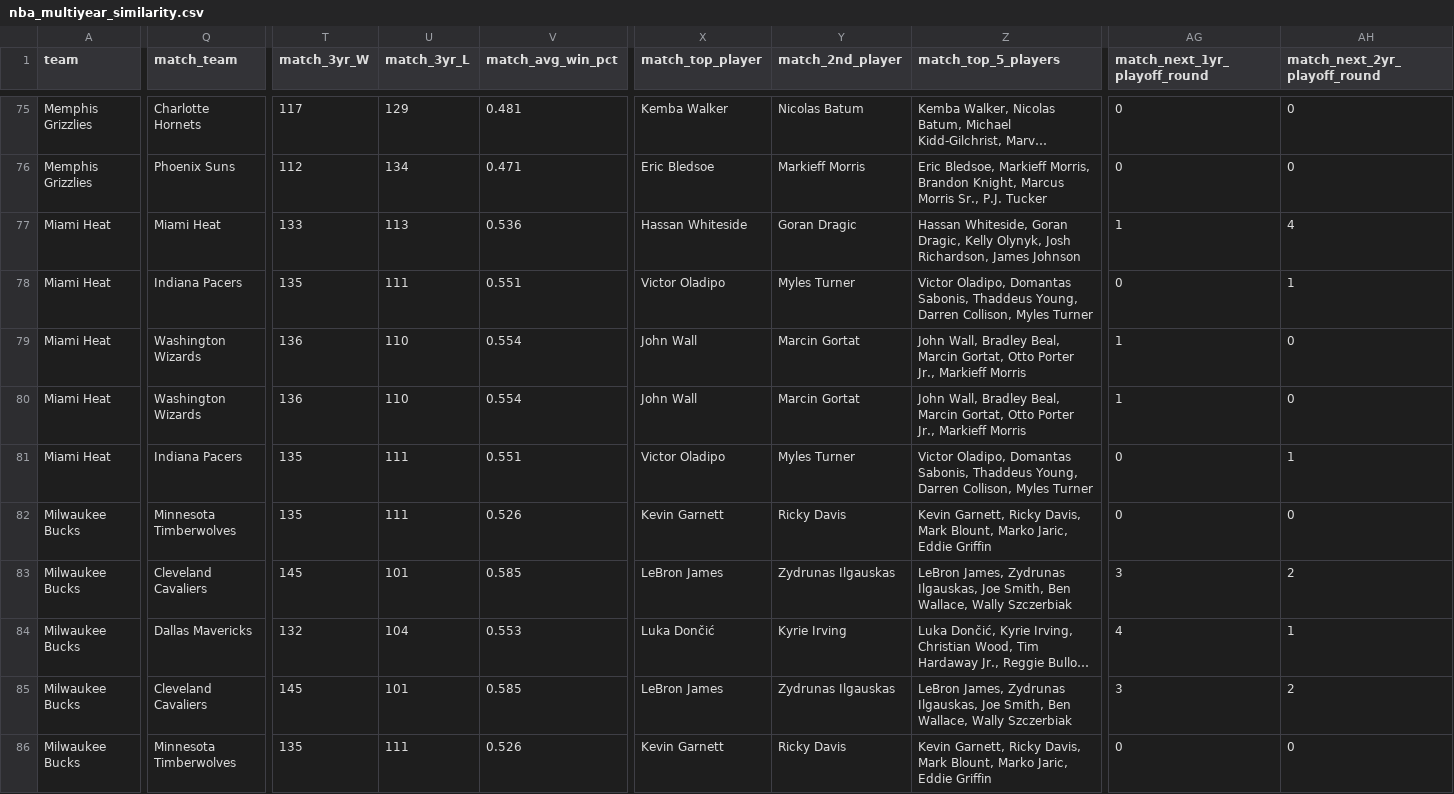
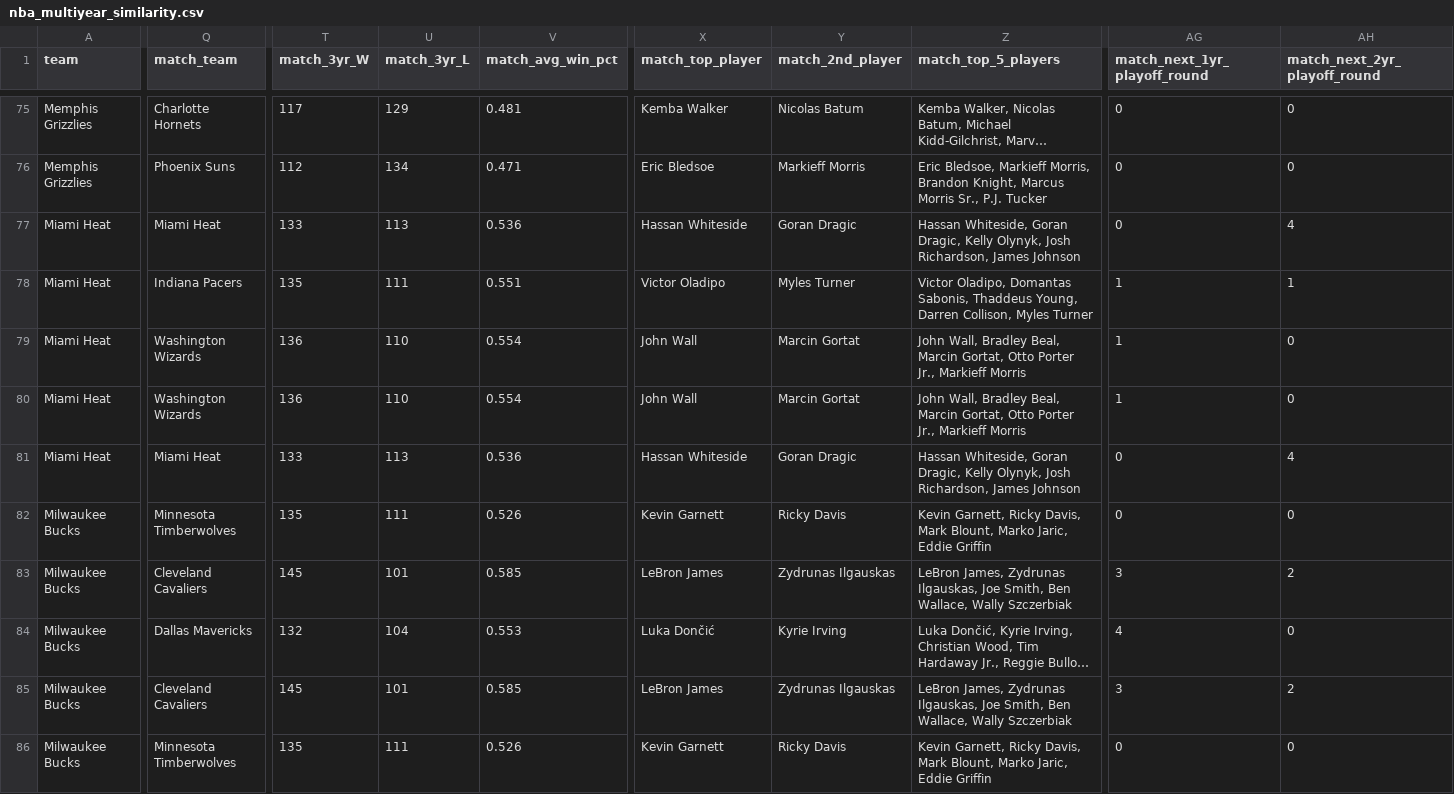
Before and after one commit to GyMehta/nba-evolution-analysis, a CSV file: nba_multiyear_similarity.csv, drawn as a sheet; only a part is shown, gaps mark what is left out; long unchanged cells end in …; the diff covers the shown part only; the diff names each change by its address in the sheet, - before the commit and + after, or states it on an @@ line.

```diff
--- a/nba_multiyear_similarity.csv
+++ b/nba_multiyear_similarity.csv
-AG77 (match_next_1yr_playoff_round): 1
+AG77 (match_next_1yr_playoff_round): 0
-AG78 (match_next_1yr_playoff_round): 0
+AG78 (match_next_1yr_playoff_round): 1
-Q81 (match_team): Indiana Pacers
+Q81 (match_team): Miami Heat
-T81 (match_3yr_W): 135
+T81 (match_3yr_W): 133
-U81 (match_3yr_L): 111
+U81 (match_3yr_L): 113
-V81 (match_avg_win_pct): 0.551
+V81 (match_avg_win_pct): 0.536
-X81 (match_top_player): Victor Oladipo
+X81 (match_top_player): Hassan Whiteside
-Y81 (match_2nd_player): Myles Turner
+Y81 (match_2nd_player): Goran Dragic
-Z81 (match_top_5_players): Victor Oladipo, Domantas Sabonis, Thaddeus Young, Darren Collison, Myles Turner
+Z81 (match_top_5_players): Hassan Whiteside, Goran Dragic, Kelly Olynyk, Josh Richardson, James Johnson
-AH81 (match_next_2yr_playoff_round): 1
+AH81 (match_next_2yr_playoff_round): 4
-AH84 (match_next_2yr_playoff_round): 1
+AH84 (match_next_2yr_playoff_round): 0
```
Also changed, not shown: 1 added row, 1 removed row and 38 edited cells elsewhere in this file, nba_playoff_history.csv, 2 other files.
